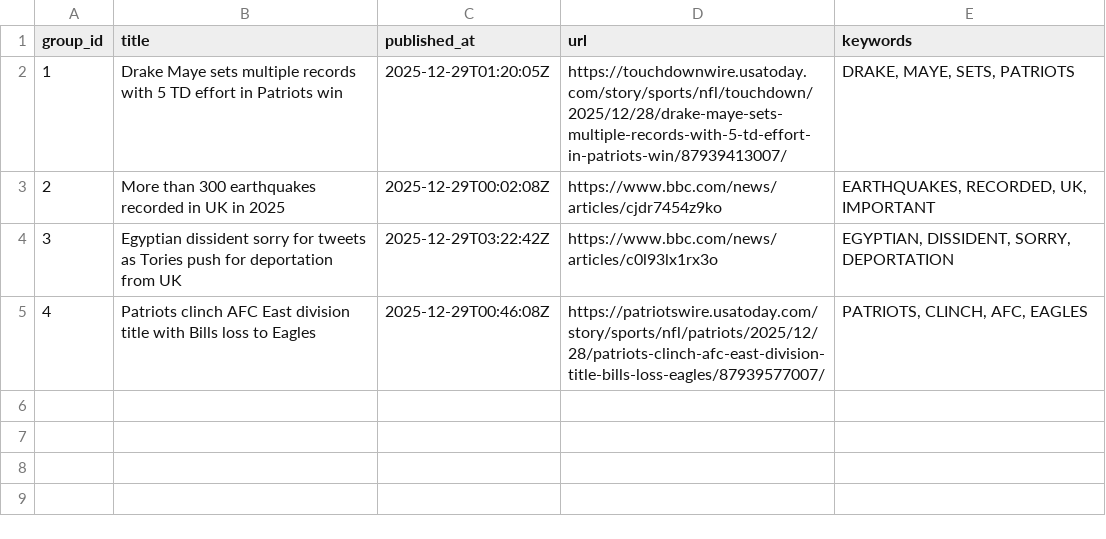
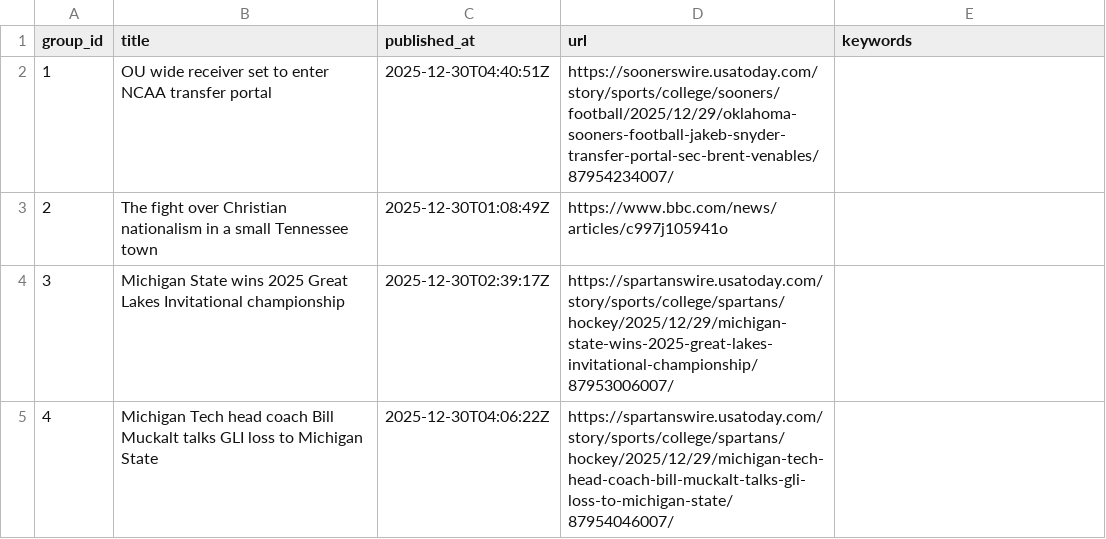
Before and after one commit to lileungws/whatsnews01, a CSV file: web/data/main.csv, drawn as a sheet.

Commit message:
Update news main.csv

```diff
--- a/web/data/main.csv
+++ b/web/data/main.csv
@@ -1,5 +1,5 @@
 group_id,title,published_at,url,keywords
-1,Drake Maye sets multiple records with 5 TD effort in Patriots win,2025-12-29T01:20:05Z,https://touchdownwire.usatoday.com/story/sports/nfl/touchdown/2025/12/28/drake-maye-sets-multiple-records-with-5-td-effort-in-patriots-win/87939413007/,"DRAKE, MAYE, SETS, PATRIOTS"
-2,More than 300 earthquakes recorded in UK in 2025,2025-12-29T00:02:08Z,https://www.bbc.com/news/articles/cjdr7454z9ko,"EARTHQUAKES, RECORDED, UK, IMPORTANT"
-3,Egyptian dissident sorry for tweets as Tories push for deportation from UK,2025-12-29T03:22:42Z,https://www.bbc.com/news/articles/c0l93lx1rx3o,"EGYPTIAN, DISSIDENT, SORRY, DEPORTATION"
-4,Patriots clinch AFC East division title with Bills loss to Eagles,2025-12-29T00:46:08Z,https://patriotswire.usatoday.com/story/sports/nfl/patriots/2025/12/28/patriots-clinch-afc-east-division-title-bills-loss-eagles/87939577007/,"PATRIOTS, CLINCH, AFC, EAGLES"
+1,OU wide receiver set to enter NCAA transfer portal,2025-12-30T04:40:51Z,https://soonerswire.usatoday.com/story/sports/college/sooners/football/2025/12/29/oklahoma-sooners-football-jakeb-snyder-transfer-portal-sec-brent-venables/87954234007/,
+2,The fight over Christian nationalism in a small Tennessee town,2025-12-30T01:08:49Z,https://www.bbc.com/news/articles/c997j105941o,
+3,Michigan State wins 2025 Great Lakes Invitational championship,2025-12-30T02:39:17Z,https://spartanswire.usatoday.com/story/sports/college/spartans/hockey/2025/12/29/michigan-state-wins-2025-great-lakes-invitational-championship/87953006007/,
+4,Michigan Tech head coach Bill Muckalt talks GLI loss to Michigan State,2025-12-30T04:06:22Z,https://spartanswire.usatoday.com/story/sports/college/spartans/hockey/2025/12/29/michigan-tech-head-coach-bill-muckalt-talks-gli-loss-to-michigan-state/87954046007/,
```
